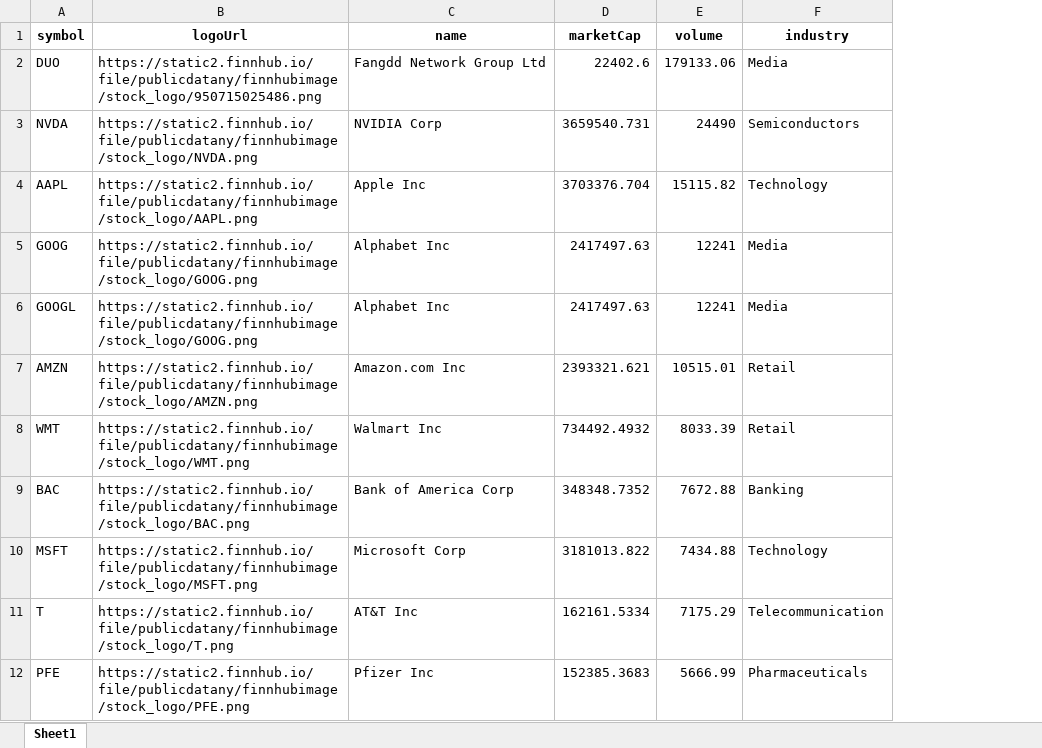
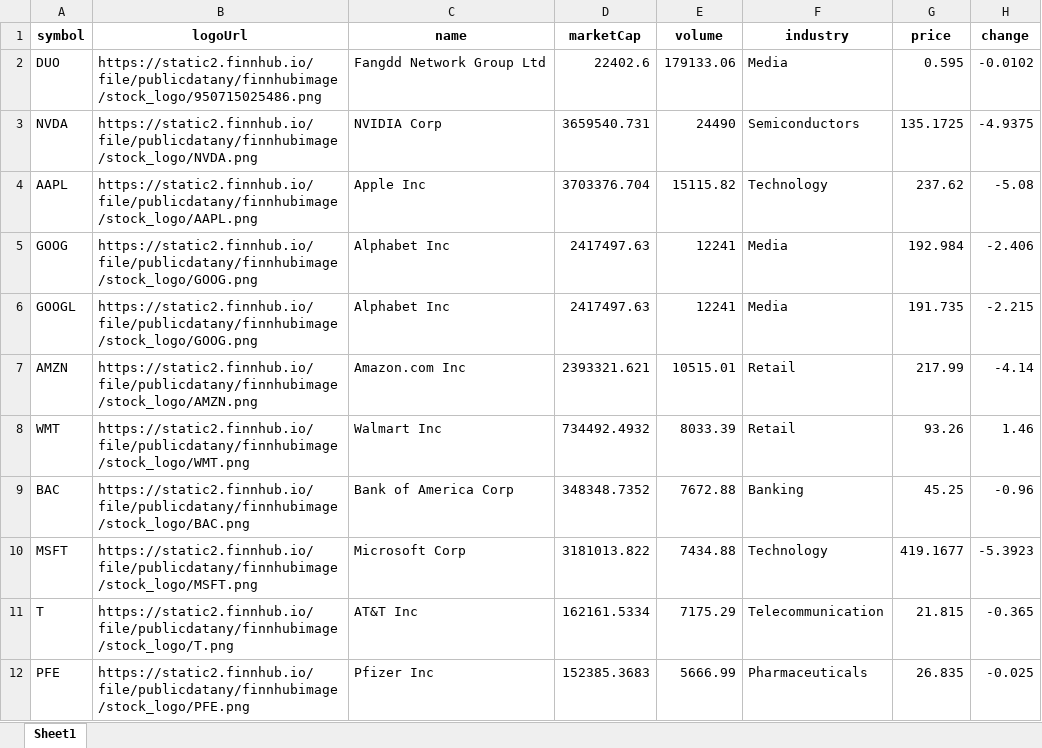
Before and after one commit to Agrim-Bansal/Stock-Simulator, an Excel workbook: src/data/symbolInfo.xlsx, sheet Sheet1, drawn as a sheet; only a part is shown; values as stored, in another font and other column widths than the file's, no borders; the diff names each change by its address in the sheet, - before the commit and + after, or states it on an @@ line.

Commit message:
Collected the change data and made a couple formatting changes to research page table

```diff
--- a/src/data/symbolInfo.xlsx (sheet Sheet1)
+++ b/src/data/symbolInfo.xlsx (sheet Sheet1)
+column G (price), rows 2-12: 0.595 | 135.1725 | 237.62 | 192.984 | 191.735 | 217.99 | 93.26 | 45.25 | 419.1677 | 21.815 | 26.835
+column H (change), rows 2-12: -0.0102 | -4.9375 | -5.08 | -2.406 | -2.215 | -4.14 | 1.46 | -0.96 | -5.3923 | -0.365 | -0.025
```
Also changed, not shown: 6 other files.
